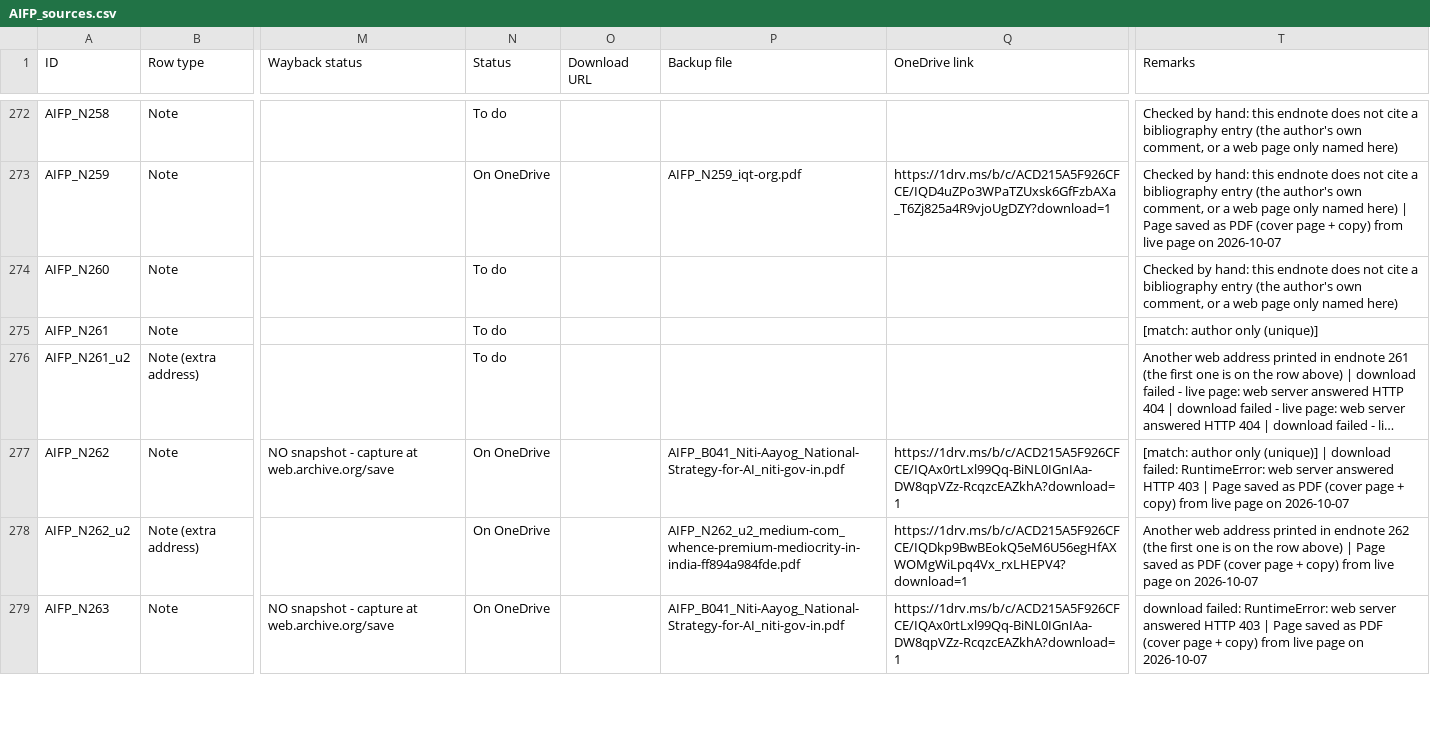
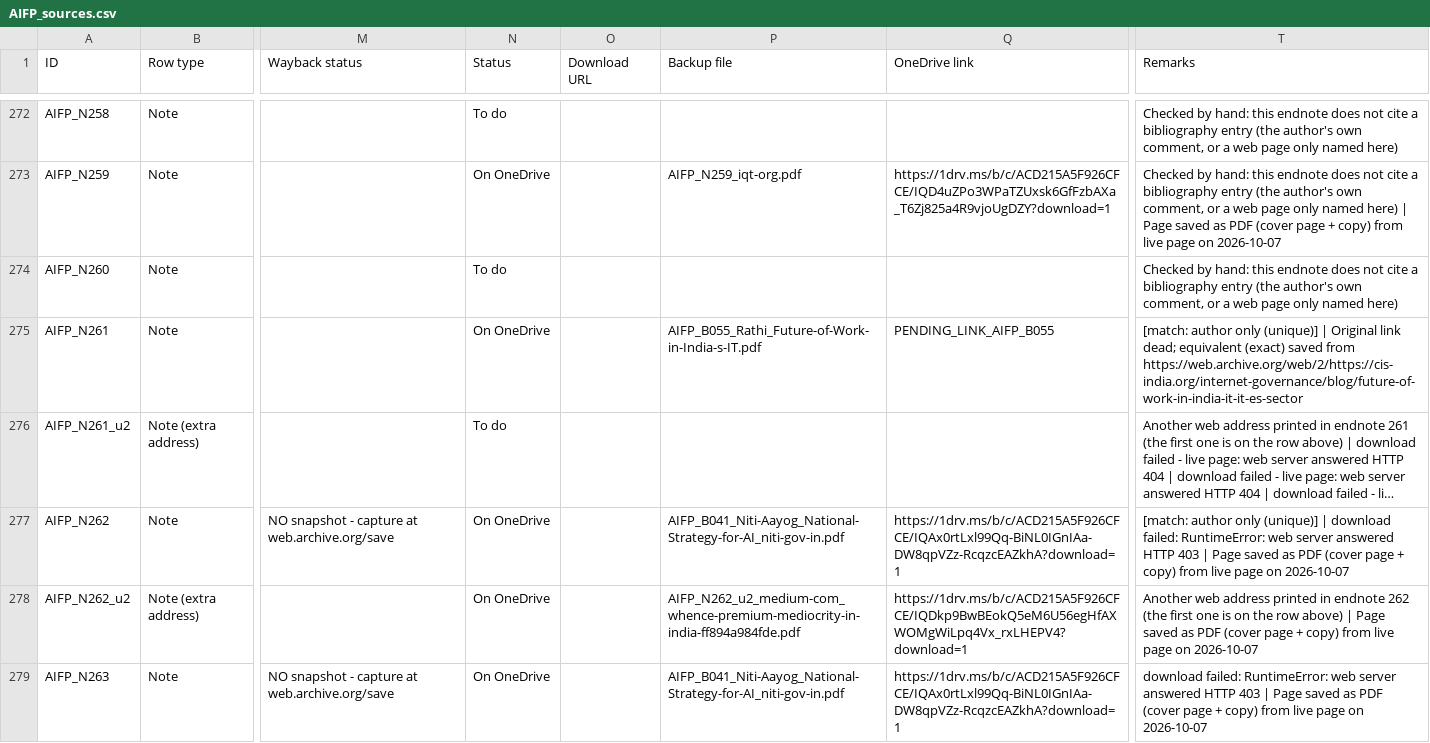
Before and after one commit to ankita-jagdeep123/if-books-backup, a CSV file: books/AIFP/AIFP_sources.csv, drawn as a sheet; only a part is shown, gaps mark what is left out; long unchanged cells end in …; the diff names each change by its address in the sheet, - before the commit and + after, or states it on an @@ line.

Commit message:
AIFP r6 prep (NOT merged): add Rathi B055 (N261) On OneDrive with PENDING_LINK placeholder + EXACT Wayback equivalent row; expect 247 saved + 75 buy-only = 322 of 325

```diff
--- a/books/AIFP/AIFP_sources.csv
+++ b/books/AIFP/AIFP_sources.csv
-N275 (Status): To do
+N275 (Status): On OneDrive
-P275 (Backup file): (empty)
+P275 (Backup file): AIFP_B055_Rathi_Future-of-Work-in-India-s-IT.pdf
-Q275 (OneDrive link): (empty)
+Q275 (OneDrive link): PENDING_LINK_AIFP_B055
-T275 (Remarks): …only (unique)]
+T275 (Remarks): …only (unique)] | Original link dead; equivalent (exact) saved from https://web.archive.org/web/2/https://cis-india.org/internet-governance/blog/future-of-work-in-india-it-it-es-sector
```
Also changed, not shown: books/AIFP/AIFP_equivalents_done.csv, 2 other files.
